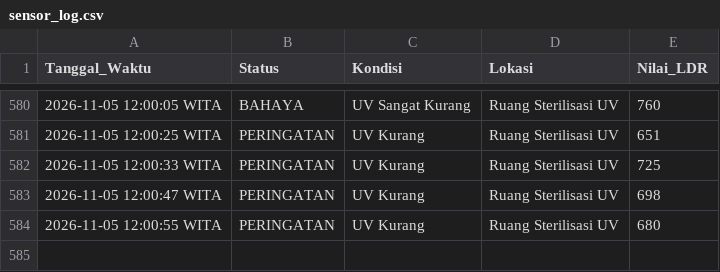
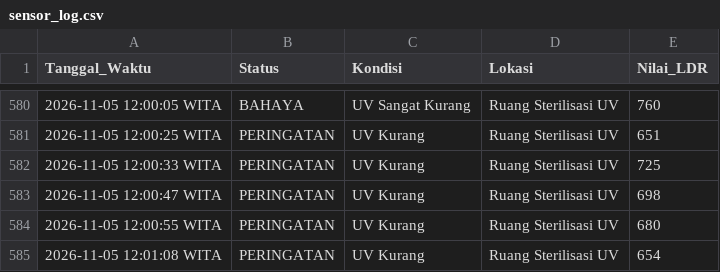
Before and after one commit to byyaja/SCADA, a CSV file: logs/sensor_log.csv, drawn as a sheet; only a part is shown, gaps mark what is left out; the diff names each change by its address in the sheet, - before the commit and + after, or states it on an @@ line.

```diff
--- a/logs/sensor_log.csv
+++ b/logs/sensor_log.csv
+row 585: 2026-11-05 12:01:08 WITA | PERINGATAN | UV Kurang | Ruang Sterilisasi UV | 654
```
